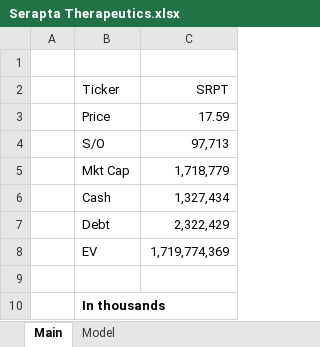
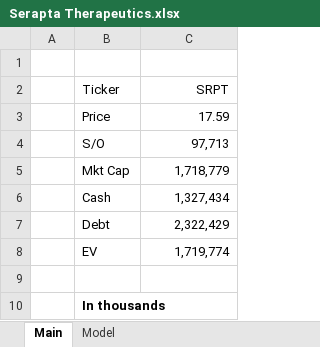
Before and after one commit to McKayCapital/Models, an Excel workbook: Serapta Therapeutics.xlsx, sheet Main, drawn as a sheet; values as stored, in another font and other column widths than the file's, no borders; the diff names each change by its address in the sheet, - before the commit and + after, or states it on an @@ line.

```diff
--- a/Serapta Therapeutics.xlsx (sheet Main)
+++ b/Serapta Therapeutics.xlsx (sheet Main)
-C8 (SRPT): 1,719,774,369
+C8 (SRPT): 1,719,774
```
Also changed, not shown: sheet Model, formulas that keep their value.
